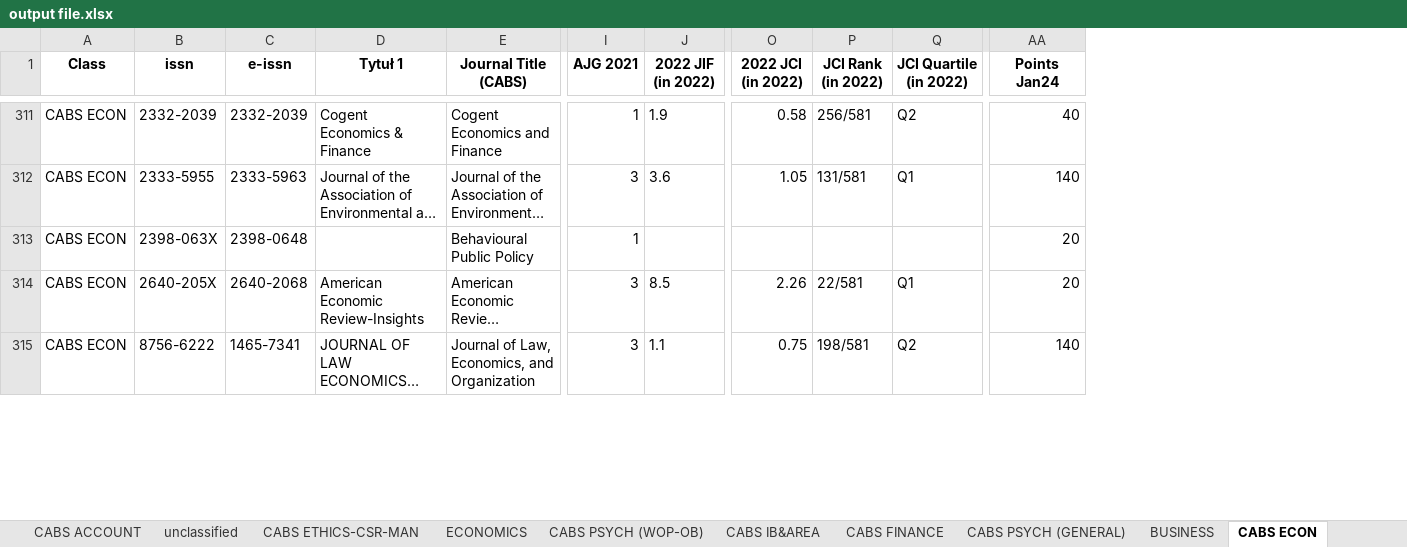
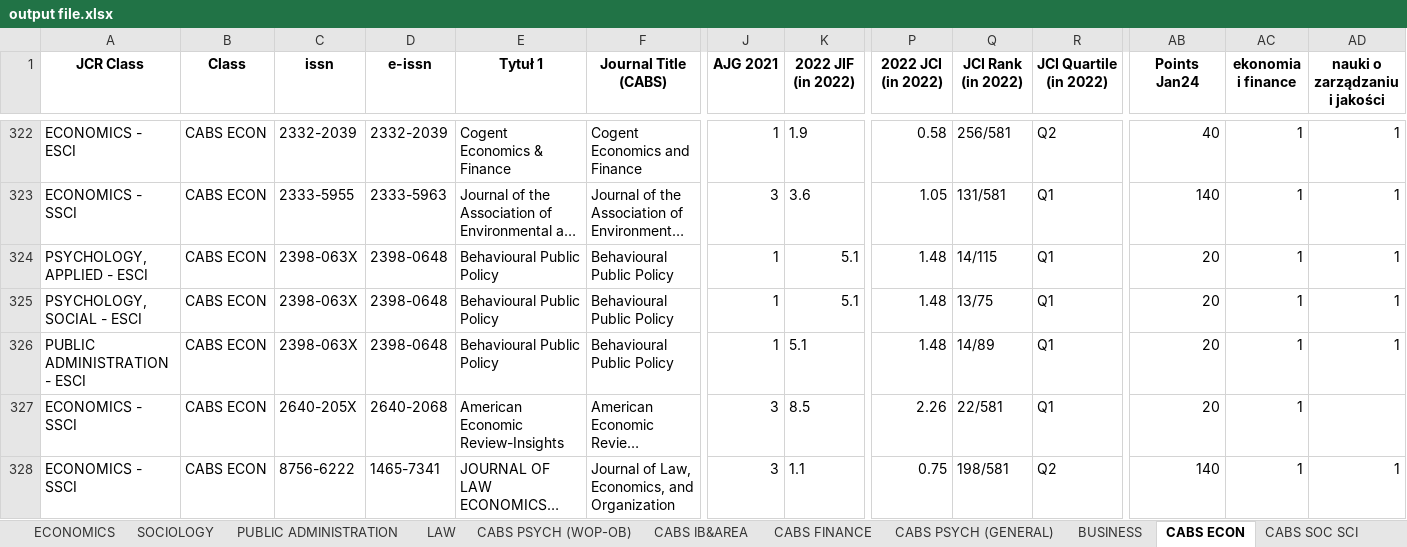
Before and after one commit to alonbenach/journal_ETL, an Excel workbook: output file.xlsx, sheet CABS ECON, drawn as a sheet; only a part is shown, gaps mark what is left out; long unchanged cells end in …; values as stored, in another font and other column widths than the file's, no borders; addresses are those after the commit; rows hold the shown columns only; the diff covers the shown part only; the diff names each change by its address in the sheet, - before the commit and + after, or states it on an @@ line.

```diff
--- a/output file.xlsx (sheet CABS ECON)
+++ b/output file.xlsx (sheet CABS ECON)
+sheet tab: SOCIOLOGY
+sheet tab: PUBLIC ADMINISTRATION
+sheet tab: LAW
+column A (JCR Class), rows 322-324: ECONOMICS - ESCI | ECONOMICS - SSCI | PSYCHOLOGY, APPLIED - ESCI; rows 327-328: ECONOMICS - SSCI | ECONOMICS - SSCI
+column AC (ekonomia i finance), rows 322-324: all 1; rows 327-328: 1 | 1
+column AD (nauki o zarządzaniu i jakości), rows 322-324: all 1; row 328: 1
-E324 (Tytuł 1): (empty)
+E324 (Tytuł 1): Behavioural Public Policy
-K324 (2022 JIF (in 2022)): (empty)
+K324 (2022 JIF (in 2022)): 5.1
-P324 (2022 JCI (in 2022)): (empty)
+P324 (2022 JCI (in 2022)): 1.48
-Q324 (JCI Rank (in 2022)): (empty)
+Q324 (JCI Rank (in 2022)): 14/115
-R324 (JCI Quartile (in 2022)): (empty)
+R324 (JCI Quartile (in 2022)): Q1
+row 325: PSYCHOLOGY, SOCIAL - ESCI | CABS ECON | 2398-063X | 2398-0648 | Behavioural Public Policy | Behavioural Public Policy | 1 | 5.1 | 1.48 | 13/75 | Q1 | 20 | 1 | 1
+row 326: PUBLIC ADMINISTRATION - ESCI | CABS ECON | 2398-063X | 2398-0648 | Behavioural Public Policy | Behavioural Public Policy | 1 | 5.1 | 1.48 | 14/89 | Q1 | 20 | 1 | 1
```
Also changed, not shown: 12 added rows, 1 removed row and 36 edited cells elsewhere in this sheet, sheet CABS PSYCH (WOP-OB), sheet CABS SOC SCI, sheet CABS PUB SEC, sheet unclassified, sheet CABS PSYCH (GENERAL), sheet CABS HRM&EMP, 20 more sheets, other sheet tabs, 1 other file.
